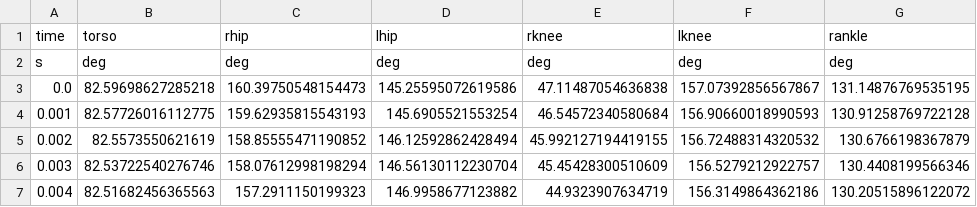
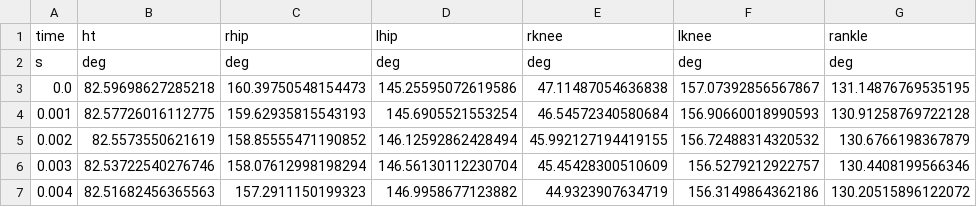
Before and after one commit to TomRottier/SprintingModel_julia, a CSV file: data/matching_data.csv, drawn as a sheet; only a part is shown; the diff names each change by its address in the sheet, - before the commit and + after, or states it on an @@ line.

```diff
--- a/data/matching_data.csv
+++ b/data/matching_data.csv
-B1: torso
+B1: ht
```
Also changed, not shown: model/9seg_ad/results.csv, 7 other files.
